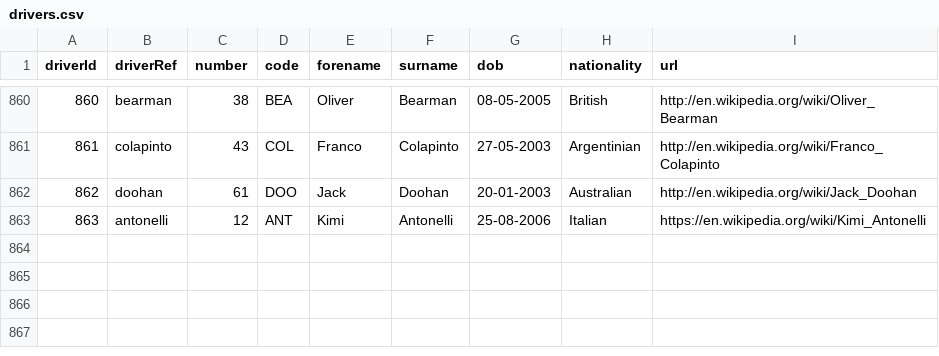
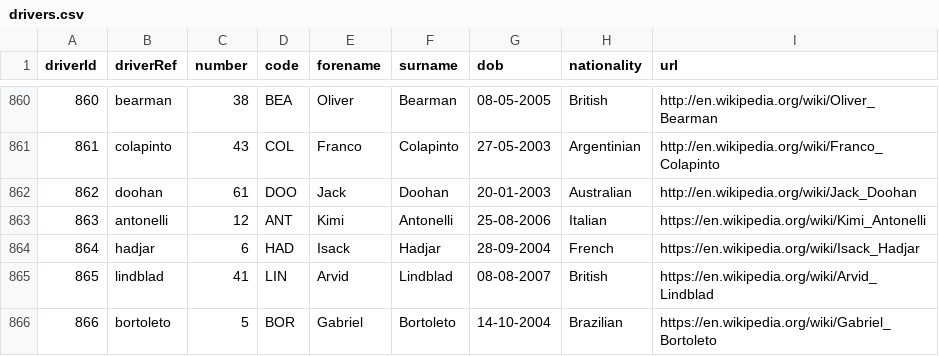
Before and after one commit to MaxWizard16/F1_Prediction, a CSV file: drivers.csv, drawn as a sheet; only a part is shown, gaps mark what is left out; the diff names each change by its address in the sheet, - before the commit and + after, or states it on an @@ line.

Commit message:
Refined structure by weighing in constructor standings data

```diff
--- a/drivers.csv
+++ b/drivers.csv
+row 864: 864 | hadjar | 6 | HAD | Isack | Hadjar | 28-09-2004 | French | https://en.wikipedia.org/wiki/Isack_Hadjar
+row 865: 865 | lindblad | 41 | LIN | Arvid | Lindblad | 08-08-2007 | British | https://en.wikipedia.org/wiki/Arvid_Lindblad
+row 866: 866 | bortoleto | 5 | BOR | Gabriel | Bortoleto | 14-10-2004 | Brazilian | https://en.wikipedia.org/wiki/Gabriel_Bortoleto
```
Also changed, not shown: 2 other files.
